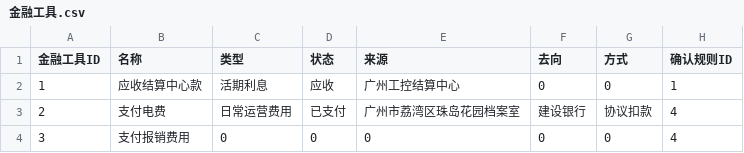
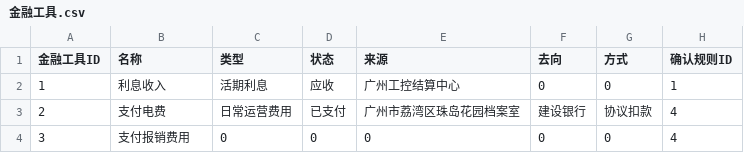
Before and after one commit to zhangrunhe/company, a CSV file: 金融工具.csv, drawn as a sheet.

Commit message:
Update 金融工具.csv

```diff
--- a/金融工具.csv
+++ b/金融工具.csv
@@ -1,3 +1,3 @@
 金融工具ID,名称,类型,状态,来源,去向,方式,确认规则ID
-1,应收结算中心款,活期利息,应收,广州工控结算中心,0,0,1
+1,利息收入,活期利息,应收,广州工控结算中心,0,0,1
 2,支付电费,日常运营费用,已支付,广州市荔湾区珠岛花园档案室,建设银行,协议扣款,4
```
